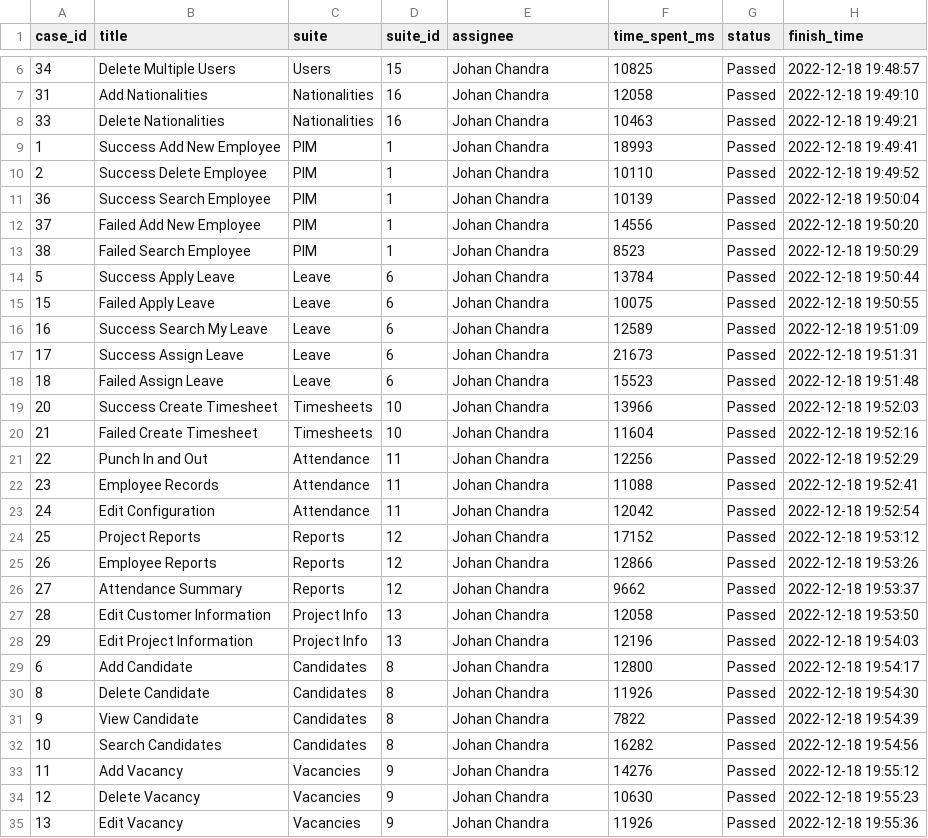
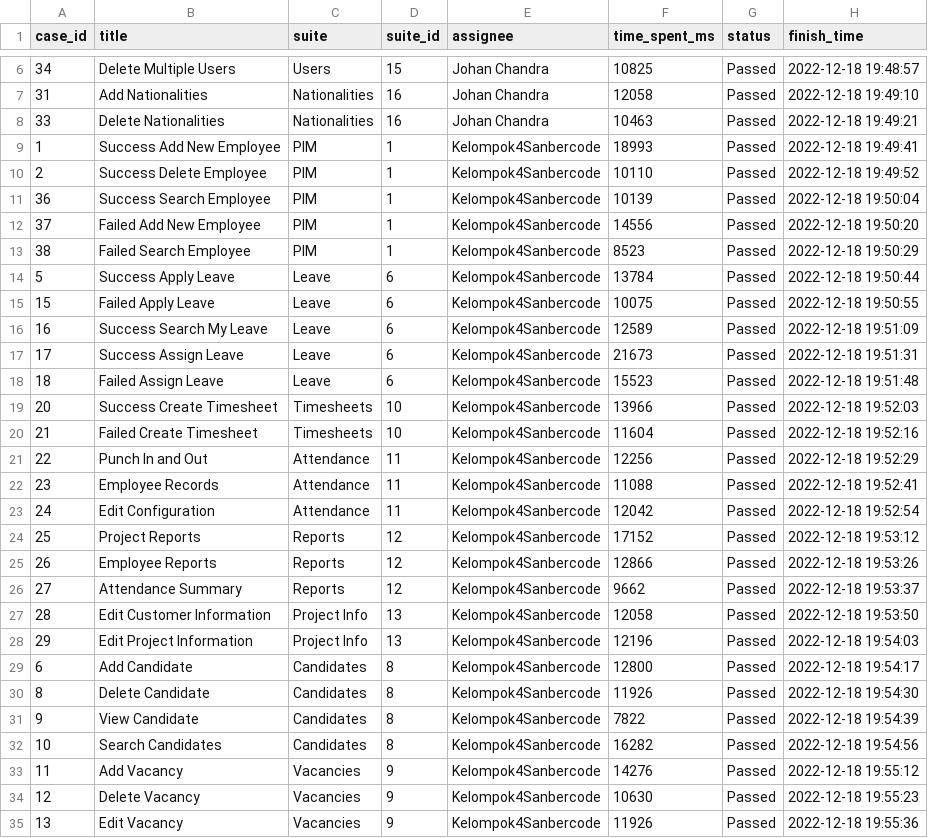
Before and after one commit to natashacallula/orangeHRM, a CSV file: test_run_report.csv, drawn as a sheet; only a part is shown, gaps mark what is left out; the diff covers the shown part only; the diff names each change by its address in the sheet, - before the commit and + after, or states it on an @@ line.

Commit message:
add test_run_report.csv

```diff
--- a/test_run_report.csv
+++ b/test_run_report.csv
-E9:E35 (assignee): Johan Chandra
+E9:E35 (assignee): Kelompok4Sanbercode
```
Also changed, not shown: 4 edited cells elsewhere in this file.
